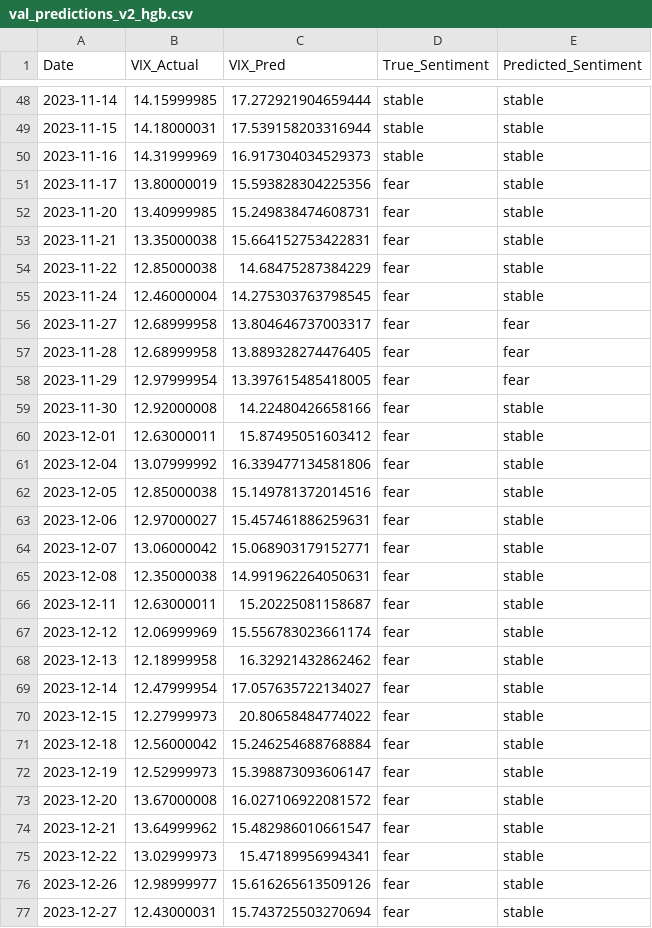
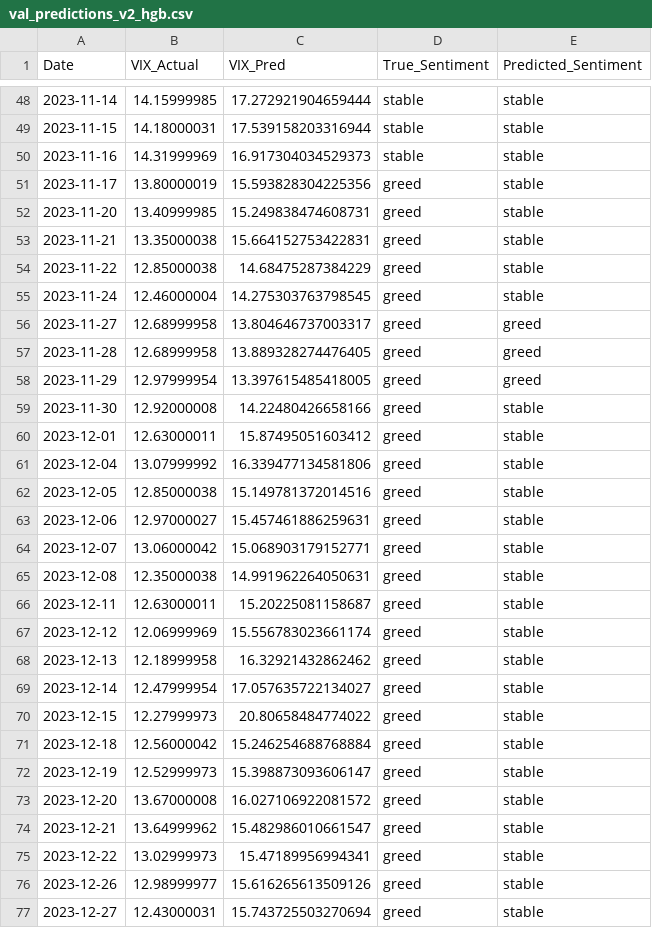
Before and after one commit to Waveorwaves/Market-Fear-Greed-Indicator, a CSV file: data/val_predictions_v2_hgb.csv, drawn as a sheet; only a part is shown, gaps mark what is left out; the diff covers the shown part only.

```diff
--- a/data/val_predictions_v2_hgb.csv
+++ b/data/val_predictions_v2_hgb.csv
@@ -50,28 +50,28 @@ Date,VIX_Actual,VIX_Pred,True_Sentiment,Predicted_Sentiment
 2023-11-16,14.31999969,16.917304034529373,stable,stable
-2023-11-17,13.80000019,15.593828304225356,fear,stable
-2023-11-20,13.40999985,15.249838474608731,fear,stable
-2023-11-21,13.35000038,15.664152753422831,fear,stable
-2023-11-22,12.85000038,14.68475287384229,fear,stable
-2023-11-24,12.46000004,14.275303763798545,fear,stable
-2023-11-27,12.68999958,13.804646737003317,fear,fear
-2023-11-28,12.68999958,13.889328274476405,fear,fear
-2023-11-29,12.97999954,13.397615485418005,fear,fear
-2023-11-30,12.92000008,14.22480426658166,fear,stable
-2023-12-01,12.63000011,15.87495051603412,fear,stable
-2023-12-04,13.07999992,16.339477134581806,fear,stable
-2023-12-05,12.85000038,15.149781372014516,fear,stable
-2023-12-06,12.97000027,15.457461886259631,fear,stable
-2023-12-07,13.06000042,15.068903179152771,fear,stable
-2023-12-08,12.35000038,14.991962264050631,fear,stable
-2023-12-11,12.63000011,15.20225081158687,fear,stable
-2023-12-12,12.06999969,15.556783023661174,fear,stable
-2023-12-13,12.18999958,16.32921432862462,fear,stable
-2023-12-14,12.47999954,17.057635722134027,fear,stable
-2023-12-15,12.27999973,20.80658484774022,fear,stable
-2023-12-18,12.56000042,15.246254688768884,fear,stable
-2023-12-19,12.52999973,15.398873093606147,fear,stable
-2023-12-20,13.67000008,16.027106922081572,fear,stable
-2023-12-21,13.64999962,15.482986010661547,fear,stable
-2023-12-22,13.02999973,15.47189956994341,fear,stable
-2023-12-26,12.98999977,15.616265613509126,fear,stable
-2023-12-27,12.43000031,15.743725503270694,fear,stable
+2023-11-17,13.80000019,15.593828304225356,greed,stable
+2023-11-20,13.40999985,15.249838474608731,greed,stable
+2023-11-21,13.35000038,15.664152753422831,greed,stable
+2023-11-22,12.85000038,14.68475287384229,greed,stable
+2023-11-24,12.46000004,14.275303763798545,greed,stable
+2023-11-27,12.68999958,13.804646737003317,greed,greed
+2023-11-28,12.68999958,13.889328274476405,greed,greed
+2023-11-29,12.97999954,13.397615485418005,greed,greed
+2023-11-30,12.92000008,14.22480426658166,greed,stable
+2023-12-01,12.63000011,15.87495051603412,greed,stable
+2023-12-04,13.07999992,16.339477134581806,greed,stable
+2023-12-05,12.85000038,15.149781372014516,greed,stable
+2023-12-06,12.97000027,15.457461886259631,greed,stable
+2023-12-07,13.06000042,15.068903179152771,greed,stable
+2023-12-08,12.35000038,14.991962264050631,greed,stable
+2023-12-11,12.63000011,15.20225081158687,greed,stable
+2023-12-12,12.06999969,15.556783023661174,greed,stable
+2023-12-13,12.18999958,16.32921432862462,greed,stable
+2023-12-14,12.47999954,17.057635722134027,greed,stable
+2023-12-15,12.27999973,20.80658484774022,greed,stable
+2023-12-18,12.56000042,15.246254688768884,greed,stable
+2023-12-19,12.52999973,15.398873093606147,greed,stable
+2023-12-20,13.67000008,16.027106922081572,greed,stable
+2023-12-21,13.64999962,15.482986010661547,greed,stable
+2023-12-22,13.02999973,15.47189956994341,greed,stable
+2023-12-26,12.98999977,15.616265613509126,greed,stable
+2023-12-27,12.43000031,15.743725503270694,greed,stable
```
Also changed, not shown: 103 edited cells elsewhere in this file, data/future_holdout_20pct.csv, data/model_base_80pct.csv, 11 other files.
